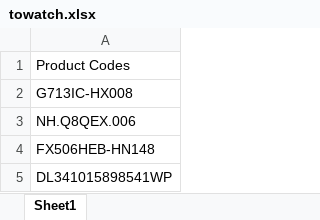
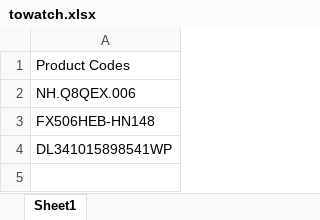
Before and after one commit to JustBeYou/RPAProject, an Excel workbook: data/towatch.xlsx, sheet Sheet1, drawn as a sheet; values as stored, in another font and other column widths than the file's, no borders; the diff names each change by its address in the sheet, - before the commit and + after, or states it on an @@ line.

```diff
--- a/data/towatch.xlsx (sheet Sheet1)
+++ b/data/towatch.xlsx (sheet Sheet1)
-row 2: G713IC-HX008
```
Also changed, not shown: data/best.xlsx, data/products.xlsx, 24 other files.
